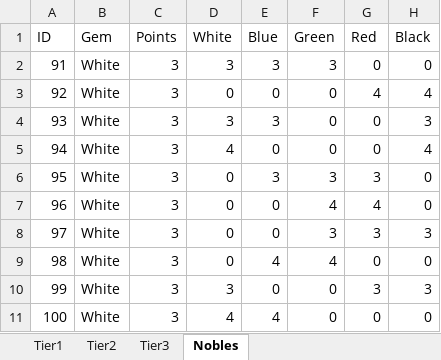
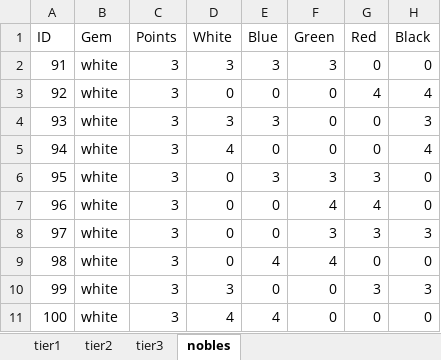
Before and after one commit to BreckEmert/Splendor-AI-Shiny, an Excel workbook: Splendor/Environment/Splendor_components/Board_components/Splendor_cards.xlsx, sheet nobles, drawn as a sheet; values as stored, in another font and other column widths than the file's, no borders; the diff names each change by its address in the sheet, - before the commit and + after, or states it on an @@ line.

```diff
--- a/Splendor/Environment/Splendor_components/Board_components/Splendor_cards.xlsx (sheet nobles)
+++ b/Splendor/Environment/Splendor_components/Board_components/Splendor_cards.xlsx (sheet nobles)
-sheet tab: Tier1
+sheet tab: tier1
-sheet tab: Tier2
+sheet tab: tier2
-sheet tab: Tier3
+sheet tab: tier3
-sheet tab: Nobles
+sheet tab: nobles
-B2:B11 (Gem): White
+B2:B11 (Gem): white
```
Also changed, not shown: sheet tier1, sheet tier2, sheet tier3, 8 other files.
